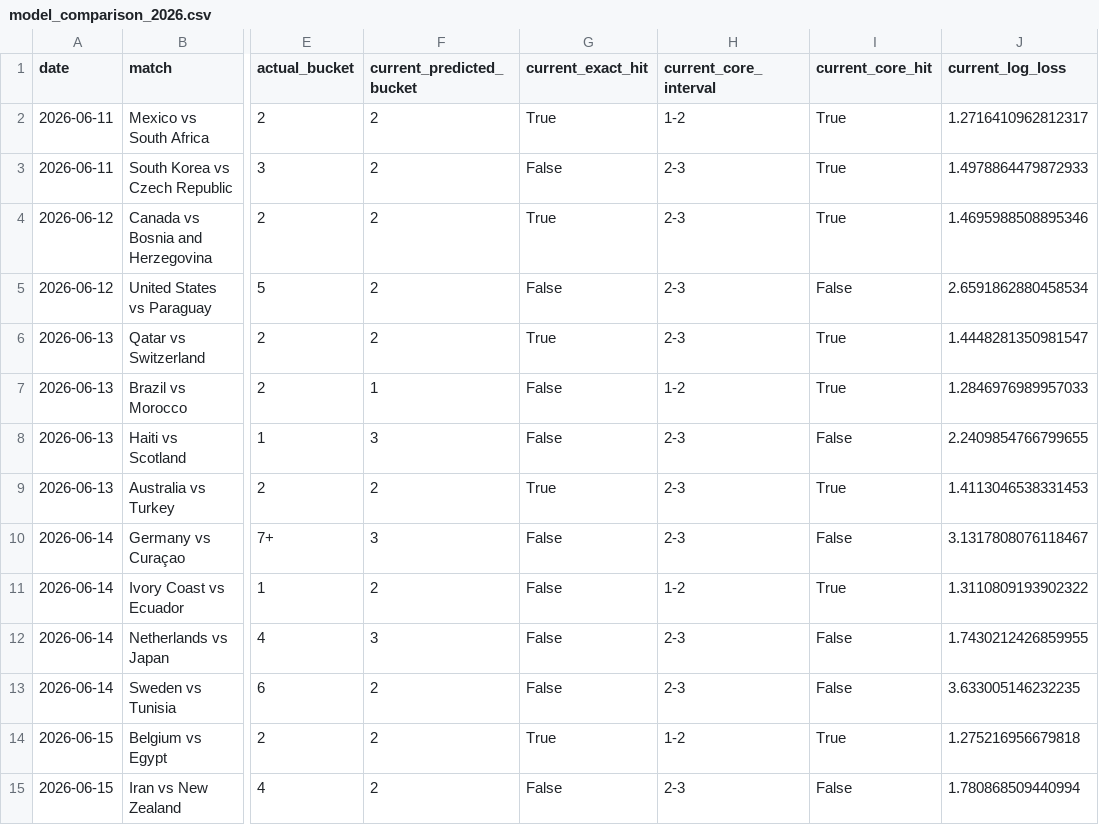
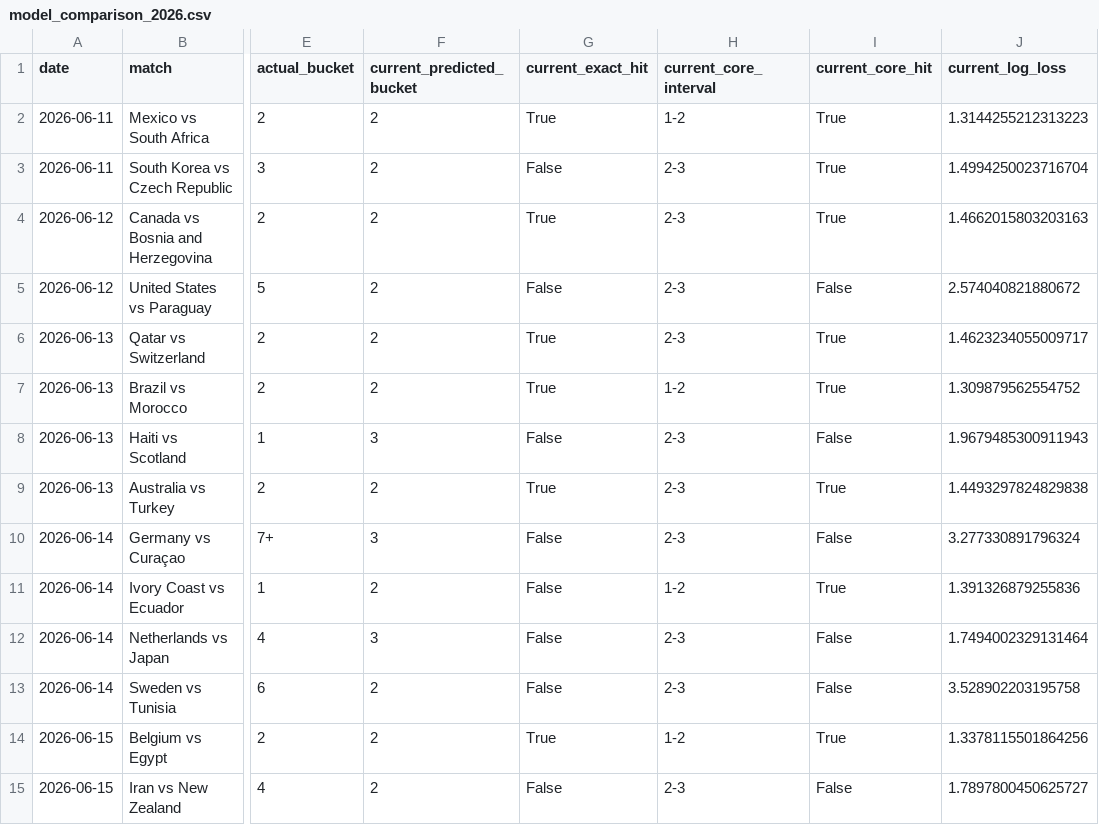
Before and after one commit to johnwatson060114-oss/WorldCupPredict, a CSV file: artifacts/total-goals-backtest/model_comparison_2026.csv, drawn as a sheet; only a part is shown, gaps mark what is left out; the diff covers the shown part only; the diff names each change by its address in the sheet, - before the commit and + after, or states it on an @@ line.

```diff
--- a/artifacts/total-goals-backtest/model_comparison_2026.csv
+++ b/artifacts/total-goals-backtest/model_comparison_2026.csv
-J2 (current_log_loss): 1.2716410962812317
+J2 (current_log_loss): 1.3144255212313223
-J3 (current_log_loss): 1.4978864479872933
+J3 (current_log_loss): 1.4994250023716704
-J4 (current_log_loss): 1.4695988508895346
+J4 (current_log_loss): 1.4662015803203163
-J5 (current_log_loss): 2.6591862880458534
+J5 (current_log_loss): 2.574040821880672
-J6 (current_log_loss): 1.4448281350981547
+J6 (current_log_loss): 1.4623234055009717
-F7 (current_predicted_bucket): 1
+F7 (current_predicted_bucket): 2
-G7 (current_exact_hit): False
+G7 (current_exact_hit): True
-J7 (current_log_loss): 1.2846976989957033
+J7 (current_log_loss): 1.309879562554752
-J8 (current_log_loss): 2.2409854766799655
+J8 (current_log_loss): 1.9679485300911943
-J9 (current_log_loss): 1.4113046538331453
+J9 (current_log_loss): 1.4493297824829838
-J10 (current_log_loss): 3.1317808076118467
+J10 (current_log_loss): 3.277330891796324
-J11 (current_log_loss): 1.3110809193902322
+J11 (current_log_loss): 1.391326879255836
-J12 (current_log_loss): 1.7430212426859955
+J12 (current_log_loss): 1.7494002329131464
-J13 (current_log_loss): 3.633005146232235
+J13 (current_log_loss): 3.528902203195758
-J14 (current_log_loss): 1.275216956679818
+J14 (current_log_loss): 1.3378115501864256
-J15 (current_log_loss): 1.780868509440994
+J15 (current_log_loss): 1.7897800450625727
```
Also changed, not shown: 4 added rows and 13 edited cells elsewhere in this file, artifacts/total-goals-backtest/manual_2026_results.csv, artifacts/total-goals-backtest/optimized_2026_predictions.csv, 32 other files.
